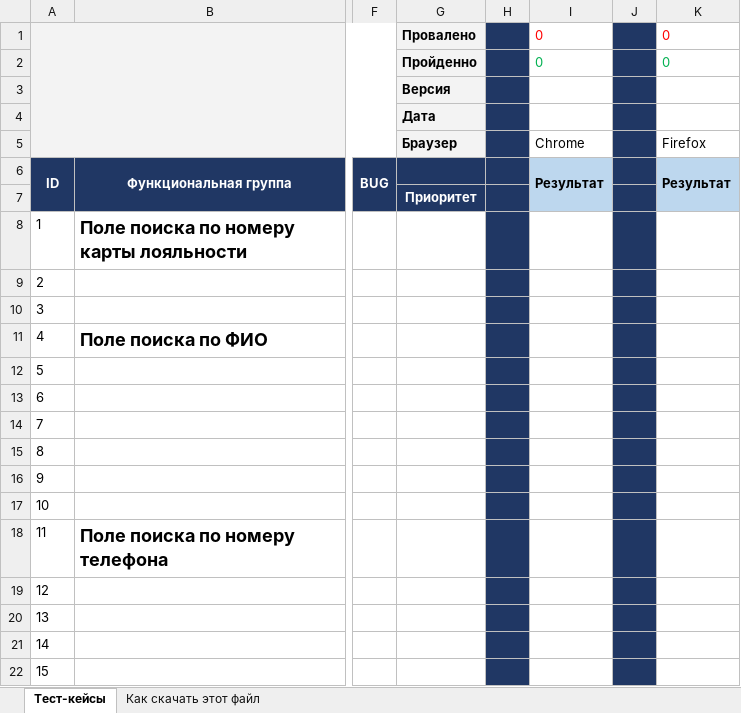
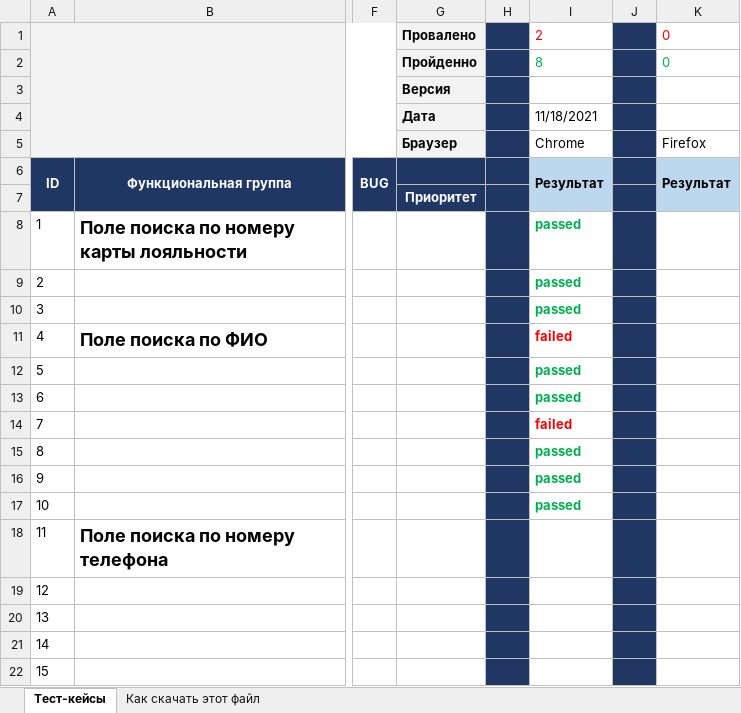
Before and after one commit to Svetiksa/MyFirst_Repo, an Excel workbook: Тест-кейсы 7.2.xlsx, sheet Тест-кейсы, drawn as a sheet; only a part is shown, gaps mark what is left out; values as stored, in another font and other column widths than the file's, no borders; charts and pictures not drawn; the diff names each change by its address in the sheet, - before the commit and + after, or states it on an @@ line.

Commit message:
Тестирование 18.11.21
Прошла тесты с 1 по 10 включительно. 8 пройдено, 2 нет.

```diff
--- a/Тест-кейсы 7.2.xlsx (sheet Тест-кейсы)
+++ b/Тест-кейсы 7.2.xlsx (sheet Тест-кейсы)
-I1: 0
+I1: 2
-I2: 0
+I2: 8
-I4: (empty)
+I4: 11/18/2021
-I8:I10: (empty)
+I8:I10: passed
-I11: (empty)
+I11: failed
-I12:I13: (empty)
+I12:I13: passed
-I14: (empty)
+I14: failed
-I15:I17: (empty)
+I15:I17: passed
```
Also changed, not shown: charts or pictures.
